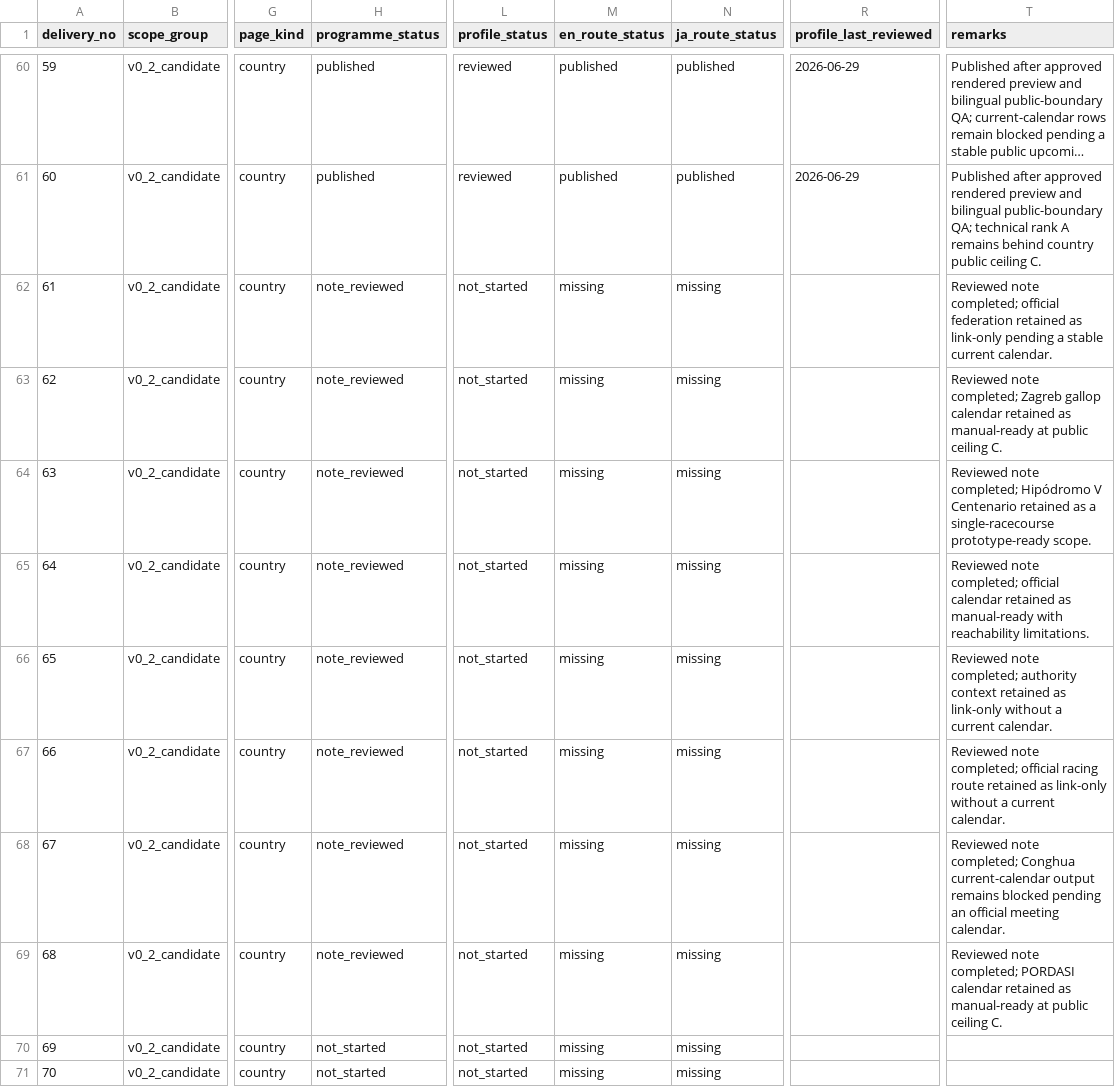
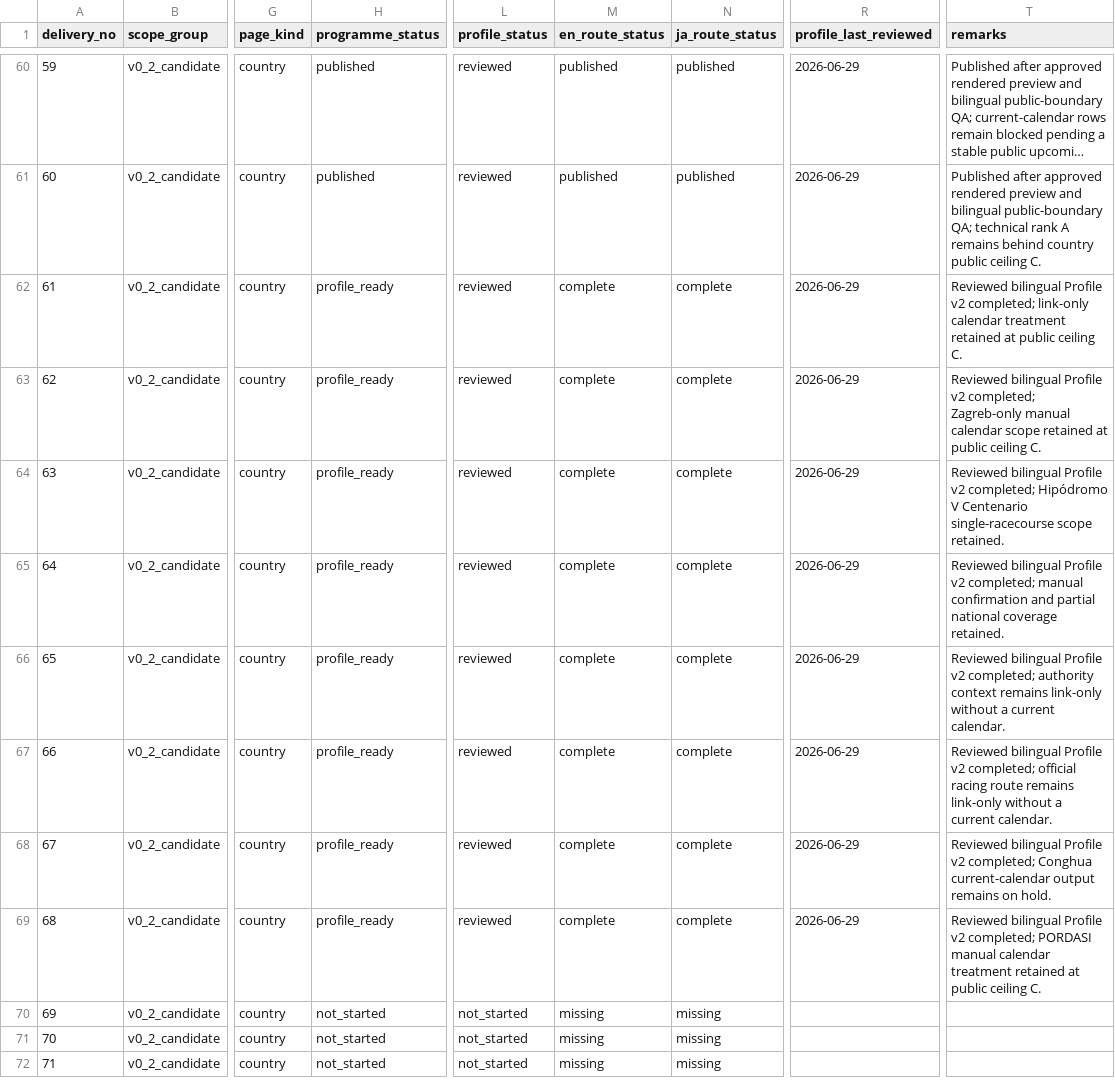
Before and after one commit to badjoke-lab/where-horses-run, a TSV file: docs/country-pages/98-country-tracker.tsv, drawn as a sheet; only a part is shown, gaps mark what is left out; the shorter side is filled out with more unchanged rows; long unchanged cells end in …; the diff names each change by its address in the sheet, - before the commit and + after, or states it on an @@ line.

```diff
--- a/docs/country-pages/98-country-tracker.tsv
+++ b/docs/country-pages/98-country-tracker.tsv
-H62:H69 (programme_status): note_reviewed
+H62:H69 (programme_status): profile_ready
-L62:L69 (profile_status): not_started
+L62:L69 (profile_status): reviewed
-M62:M69 (en_route_status): missing
+M62:M69 (en_route_status): complete
-N62:N69 (ja_route_status): missing
+N62:N69 (ja_route_status): complete
-R62:R69 (profile_last_reviewed): (empty)
+R62:R69 (profile_last_reviewed): 2026-06-29
-T62 (remarks): Reviewed note completed; official federation retained as link-only pending a stable current calendar.
+T62 (remarks): Reviewed bilingual Profile v2 completed; link-only calendar treatment retained at public ceiling C.
-T63 (remarks): Reviewed note completed; Zagreb gallop calendar retained as manual-ready at public…
+T63 (remarks): Reviewed bilingual Profile v2 completed; Zagreb-only manual calendar scope retained at public…
-T64 (remarks): Reviewed note completed; Hipódromo V Centenario retained as a single-racecourse prototype-ready scope.
+T64 (remarks): Reviewed bilingual Profile v2 completed; Hipódromo V Centenario single-racecourse scope retained.
-T65 (remarks): Reviewed note completed; official calendar retained as manual-ready with reachability limitations.
+T65 (remarks): Reviewed bilingual Profile v2 completed; manual confirmation and partial national coverage retained.
-T66 (remarks): Reviewed note completed; authority context retained as link-only without…
+T66 (remarks): Reviewed bilingual Profile v2 completed; authority context remains link-only without…
-T67 (remarks): Reviewed note completed; official racing route retained as link-only without…
+T67 (remarks): Reviewed bilingual Profile v2 completed; official racing route remains link-only without…
-T68 (remarks): Reviewed note completed; Conghua current-calendar output remains blocked pending an official meeting calendar.
+T68 (remarks): Reviewed bilingual Profile v2 completed; Conghua current-calendar output remains on hold.
-T69 (remarks): Reviewed note completed; PORDASI calendar retained as manual-ready at public…
+T69 (remarks): Reviewed bilingual Profile v2 completed; PORDASI manual calendar treatment retained at public…
```
Also changed, not shown: 10 other files.
